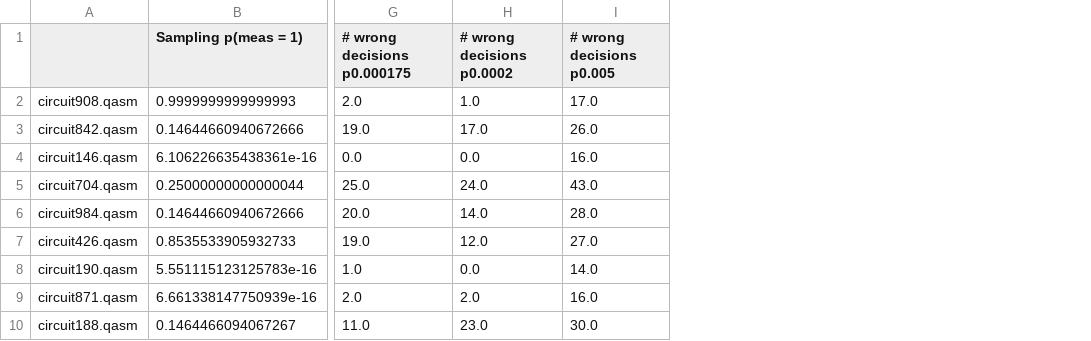
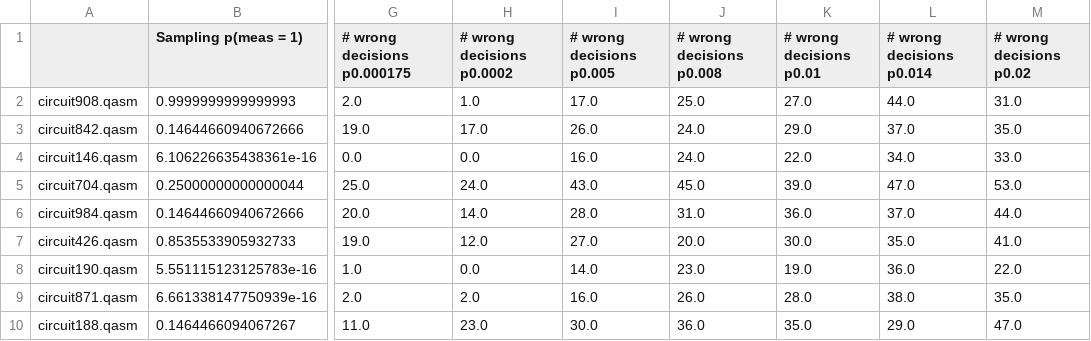
Before and after one commit to qat-inria/gospel, a CSV file: DEPOL-outcomes-n5/final-summary.csv, drawn as a sheet; only a part is shown, gaps mark what is left out; the diff names each change by its address in the sheet, - before the commit and + after, or states it on an @@ line.

```diff
--- a/DEPOL-outcomes-n5/final-summary.csv
+++ b/DEPOL-outcomes-n5/final-summary.csv
+column J (# wrong decisions p0.008), rows 2-10: 25.0 | 24.0 | 24.0 | 45.0 | 31.0 | 20.0 | 23.0 | 26.0 | 36.0
+column K (# wrong decisions p0.01), rows 2-10: 27.0 | 29.0 | 22.0 | 39.0 | 36.0 | 30.0 | 19.0 | 28.0 | 35.0
+column L (# wrong decisions p0.014), rows 2-10: 44.0 | 37.0 | 34.0 | 47.0 | 37.0 | 35.0 | 36.0 | 38.0 | 29.0
+column M (# wrong decisions p0.02), rows 2-10: 31.0 | 35.0 | 33.0 | 53.0 | 44.0 | 41.0 | 22.0 | 35.0 | 47.0
```
Also changed, not shown: 11 other files.
